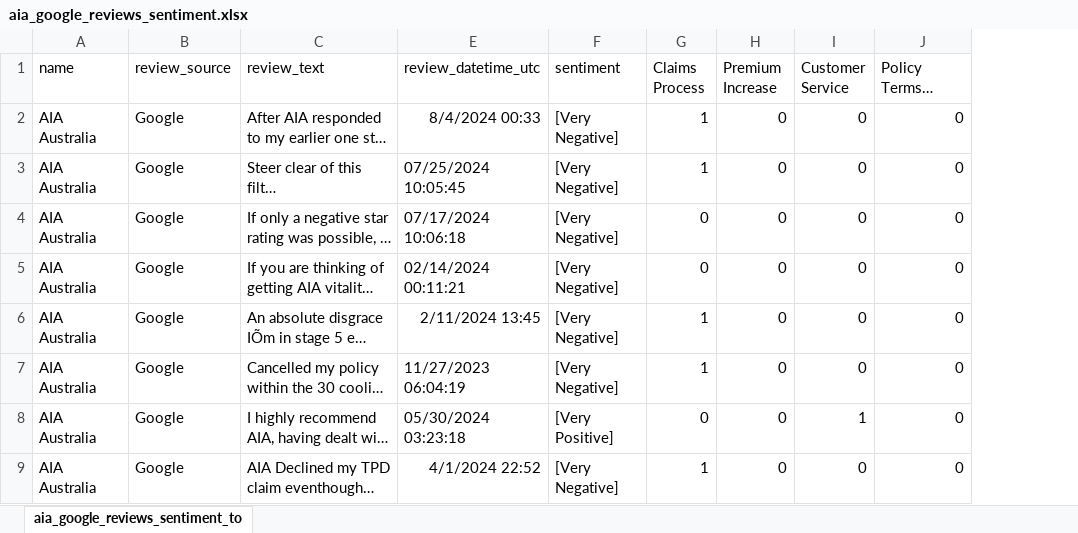
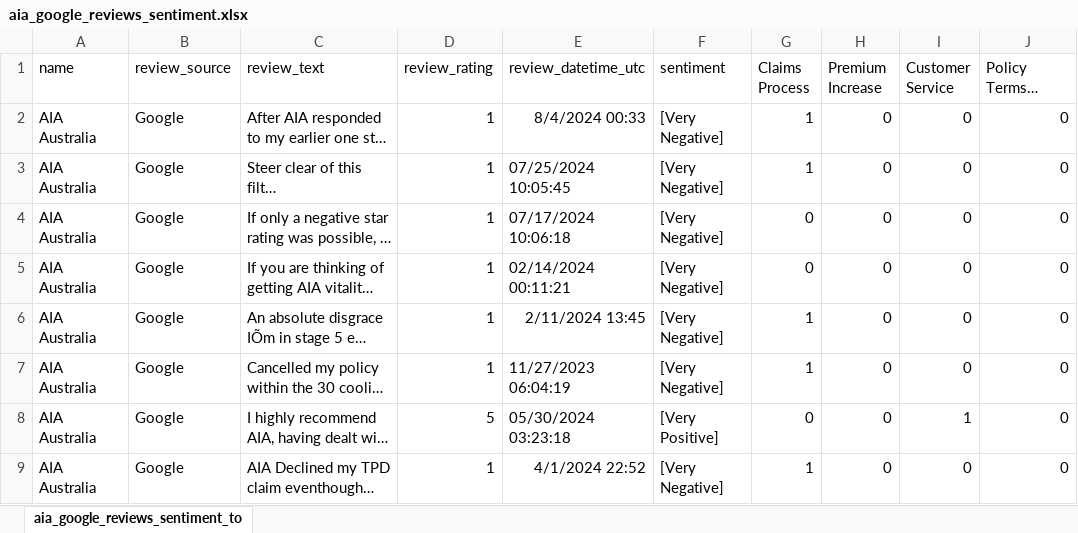
Before and after one commit to PatrickTHZ/NLP_Assignment_3, an Excel workbook: aia_google_reviews_sentiment.xlsx, sheet aia_google_reviews_sentiment_to, drawn as a sheet; only a part is shown; long unchanged cells end in …; values as stored, in another font and other column widths than the file's, no borders; charts and pictures not drawn; the diff names each change by its address in the sheet, - before the commit and + after, or states it on an @@ line.

```diff
--- a/aia_google_reviews_sentiment.xlsx (sheet aia_google_reviews_sentiment_to)
+++ b/aia_google_reviews_sentiment.xlsx (sheet aia_google_reviews_sentiment_to)
@@ column D (review_rating) unhidden, rows 2-9: 1 | 1 | 1 | 1 | 1 | 1 | 5 | 1 @@
```
Also changed, not shown: charts or pictures, 3 other files.
